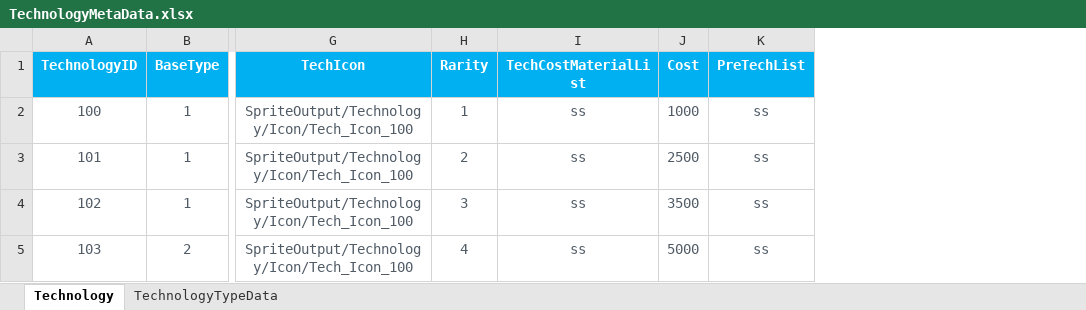
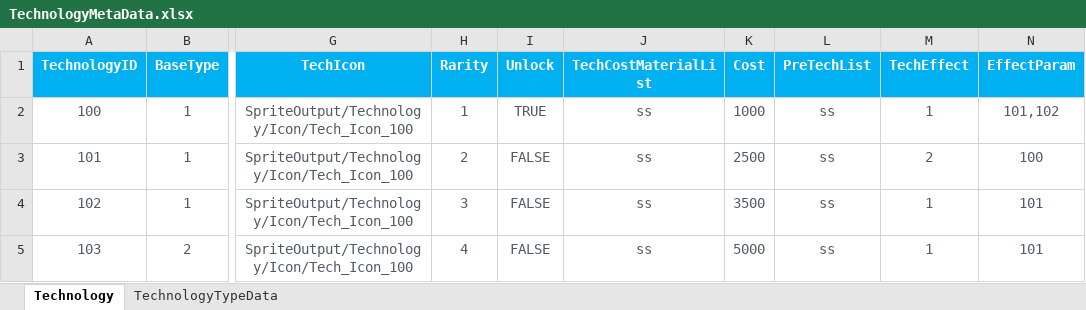
Before and after one commit to EpicProj/RPG, an Excel workbook: GameMaster/RPGTale/Data/Data_Excel/TechnologyMetaData.xlsx, sheet Technology, drawn as a sheet; only a part is shown, gaps mark what is left out; values as stored, in another font and other column widths than the file's, no borders; the diff names each change by its address in the sheet, - before the commit and + after, or states it on an @@ line.

Commit message:
Tech State

```diff
--- a/GameMaster/RPGTale/Data/Data_Excel/TechnologyMetaData.xlsx (sheet Technology)
+++ b/GameMaster/RPGTale/Data/Data_Excel/TechnologyMetaData.xlsx (sheet Technology)
+column I (Unlock), rows 2-5: TRUE | FALSE | FALSE | FALSE
+column M (TechEffect), rows 2-5: 1 | 2 | 1 | 1
+column N (EffectParam), rows 2-5: 101,102 | 100 | 101 | 101
```
Also changed, not shown: GameMaster/RPGTale/Data/Data_Excel/FunctionBlockMetaData.xlsx, 47 other files.
